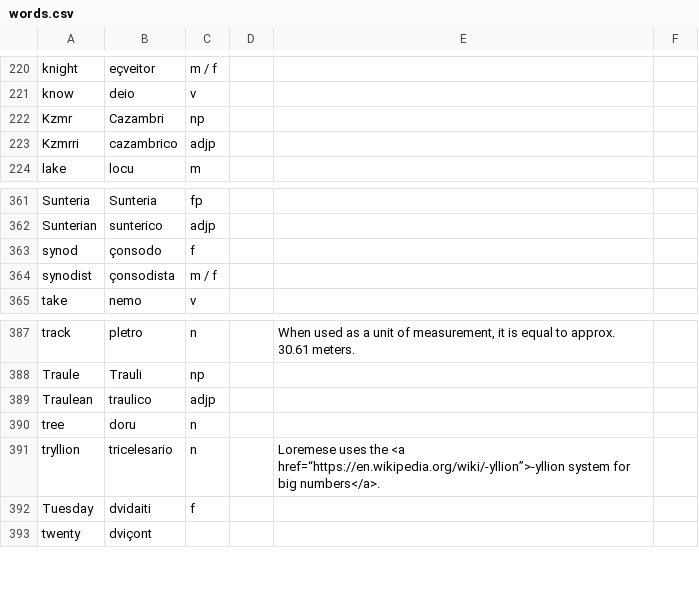
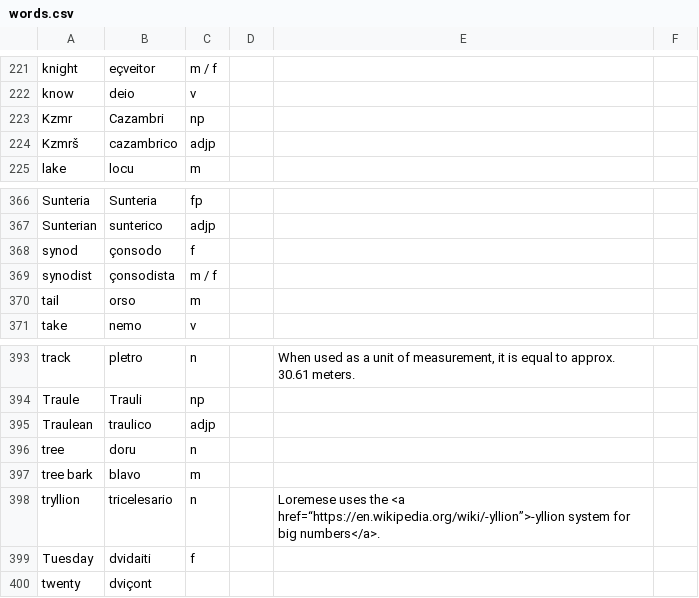
Before and after one commit to baphometenreal/balls.skin, a CSV file: LoT/dictionary/loremese/words.csv, drawn as a sheet; only a part is shown, gaps mark what is left out; the diff covers the shown part only.

```diff
--- a/LoT/dictionary/loremese/words.csv
+++ b/LoT/dictionary/loremese/words.csv
@@ -222,3 +223,3 @@ know;deio;v;;
 Kzmr;Cazambri;np;;
-Kzmrri;cazambrico;adjp;;
+Kzmrš;cazambrico;adjp;;
 lake;locu;m;;
@@ -364,2 +369,3 @@ synod;çonsodo;f;;
 synodist;çonsodista;m / f;;
+tail;orso;m;;
 take;nemo;v;;
@@ -390,2 +396,3 @@ Traulean;traulico;adjp;;
 tree;doru;n;;
+tree bark;blavo;m;;
 tryllion;tricelesario;n;;Loremese uses the <a href=“https://en.wikipedia.org/wiki/-yllion”>-yllion system for big numbers</a>.
```
Also changed, not shown: 5 added rows elsewhere in this file.
